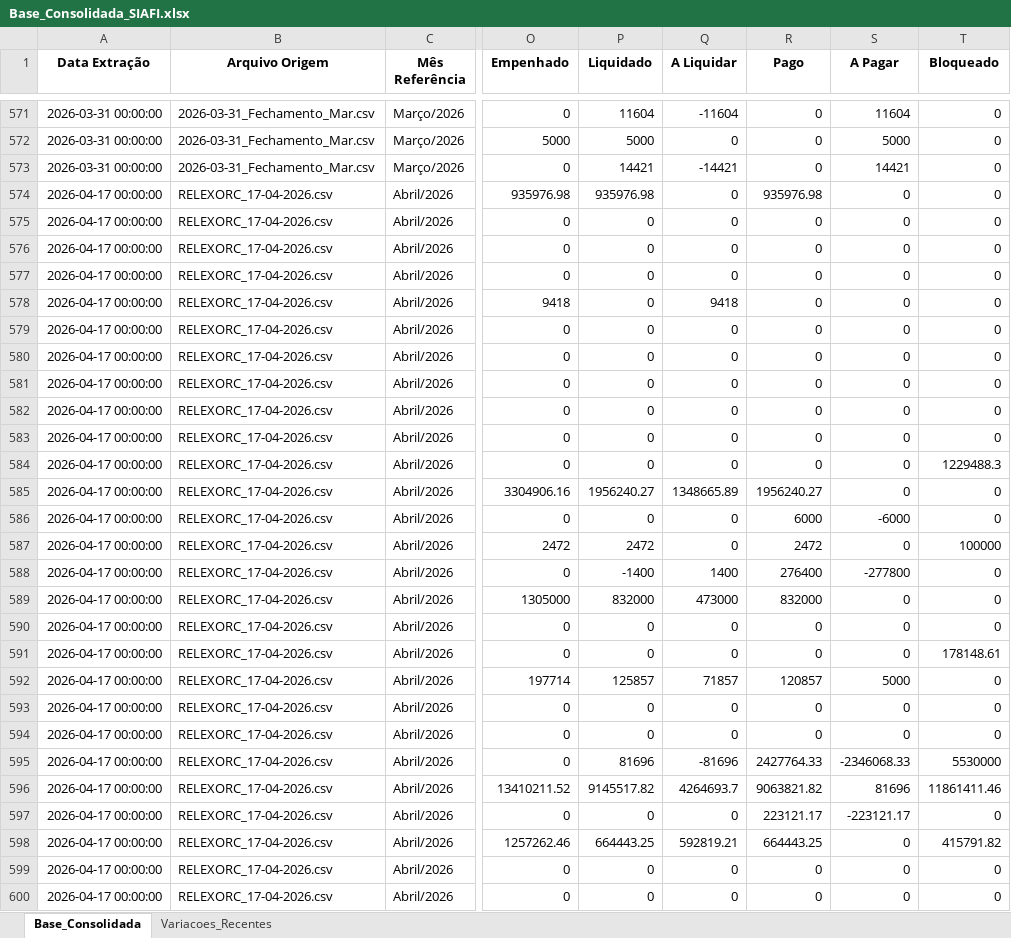
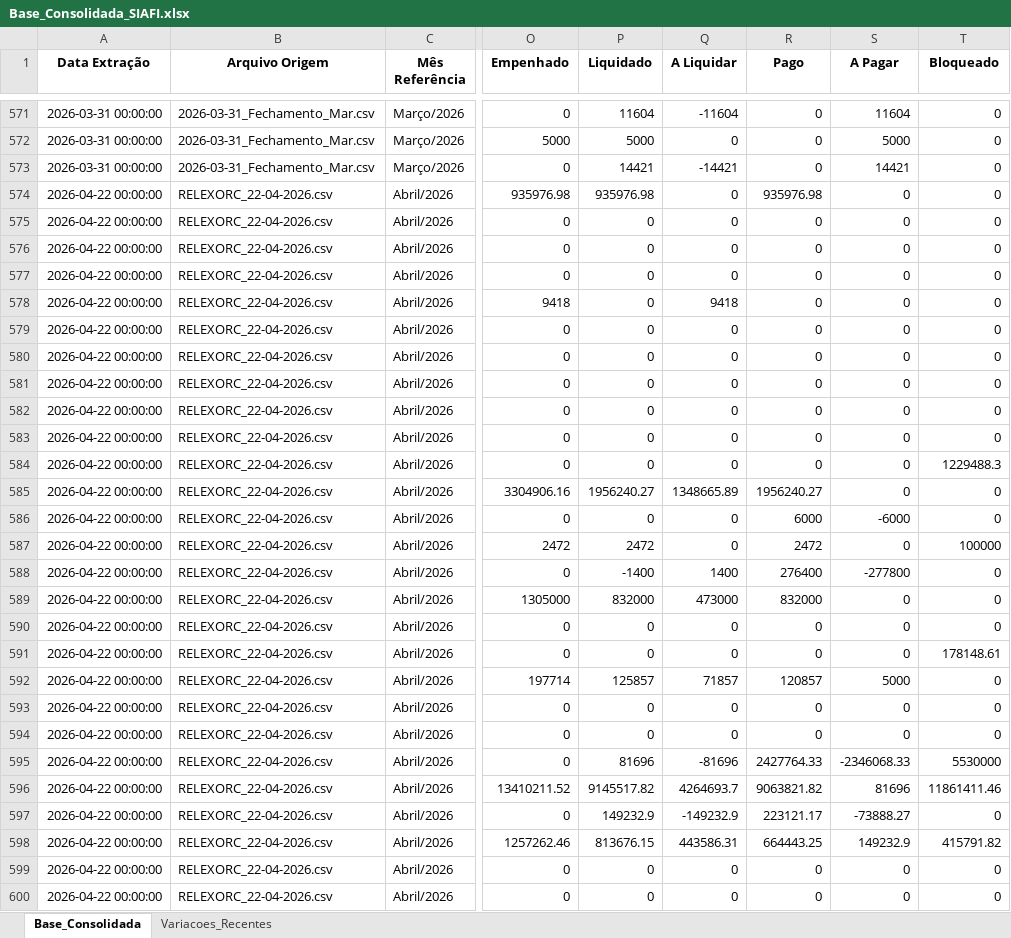
Before and after one commit to leuler-web/painel-execucao-uea, an Excel workbook: Base_Consolidada_SIAFI.xlsx, sheet Base_Consolidada, drawn as a sheet; only a part is shown, gaps mark what is left out; values as stored, in another font and other column widths than the file's, no borders; the diff covers the shown part only; the diff names each change by its address in the sheet, - before the commit and + after, or states it on an @@ line.

Commit message:
Atualização com coluna Bloqueado

```diff
--- a/Base_Consolidada_SIAFI.xlsx (sheet Base_Consolidada)
+++ b/Base_Consolidada_SIAFI.xlsx (sheet Base_Consolidada)
-A574:A600 (Data Extração): 2026-04-17 00:00:00
+A574:A600 (Data Extração): 2026-04-22 00:00:00
-B574:B600 (Arquivo Origem): RELEXORC_17-04-2026.csv
+B574:B600 (Arquivo Origem): RELEXORC_22-04-2026.csv
-P597 (Liquidado): 0
+P597 (Liquidado): 149232.9
-Q597 (A Liquidar): 0
+Q597 (A Liquidar): -149232.9
-S597 (A Pagar): -223121.17
+S597 (A Pagar): -73888.27
-P598 (Liquidado): 664443.25
+P598 (Liquidado): 813676.15
-Q598 (A Liquidar): 592819.21
+Q598 (A Liquidar): 443586.31
-S598 (A Pagar): 0
+S598 (A Pagar): 149232.9
```
Also changed, not shown: 490 edited cells elsewhere in this sheet, sheet Variacoes_Recentes.
